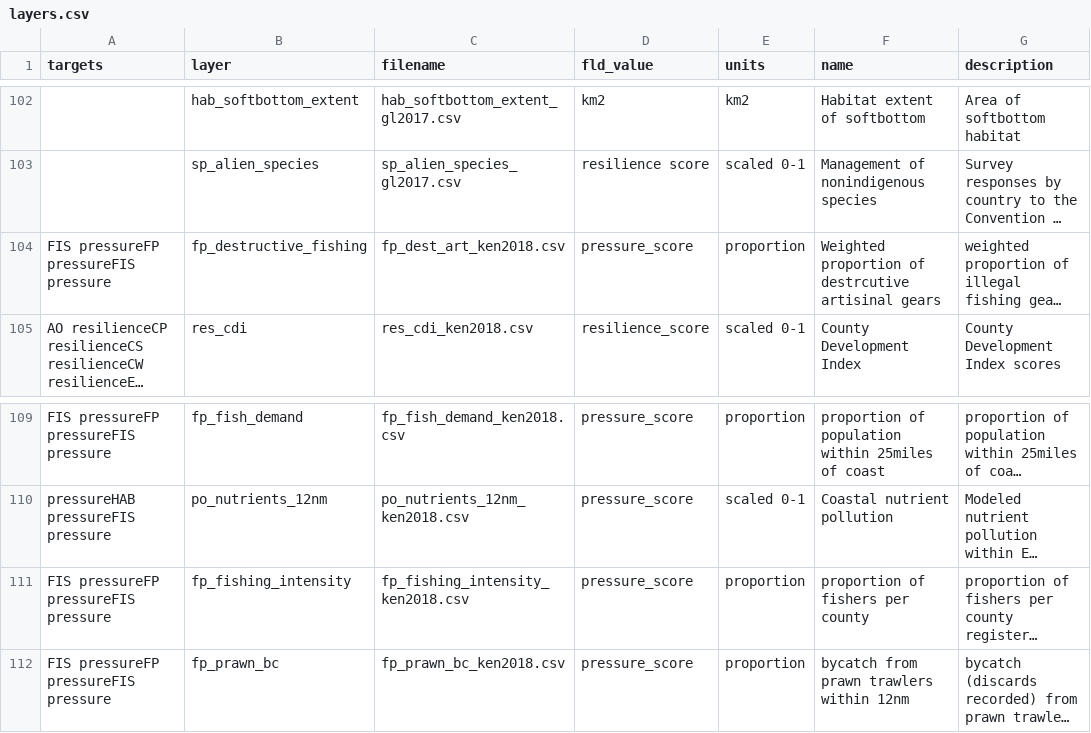
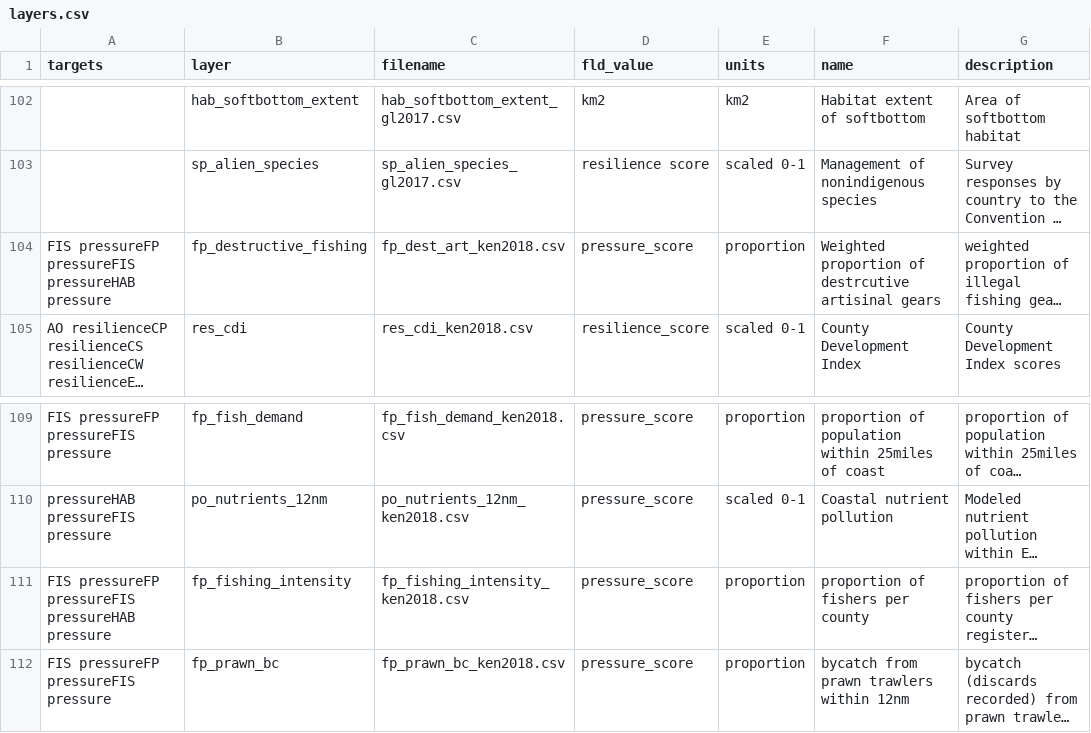
Before and after one commit to OHI-Science/ken, a CSV file: region2017/layers.csv, drawn as a sheet; only a part is shown, gaps mark what is left out; long unchanged cells end in …; the diff names each change by its address in the sheet, - before the commit and + after, or states it on an @@ line.

Commit message:
updated the pressures affecting the HAB goal in the pressure matrix and layers.csv

```diff
--- a/region2017/layers.csv
+++ b/region2017/layers.csv
-A104 (targets): FIS pressureFP pressureFIS pressure
+A104 (targets): FIS pressureFP pressureFIS pressureHAB pressure
-A111 (targets): FIS pressureFP pressureFIS pressure
+A111 (targets): FIS pressureFP pressureFIS pressureHAB pressure
```
Also changed, not shown: region2017/conf/pressures_matrix.csv, region2017/scores.csv.
